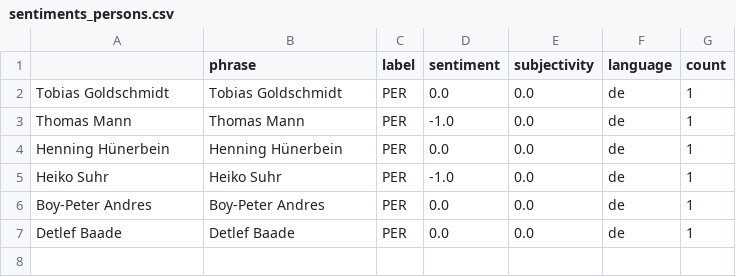
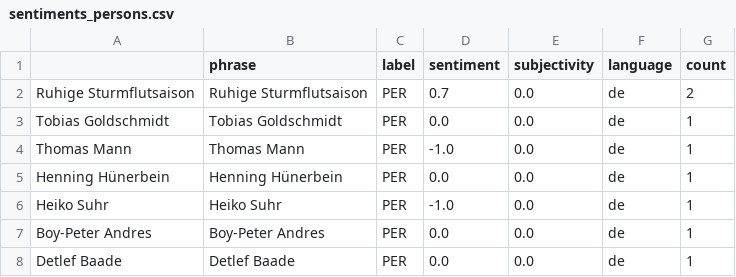
Before and after one commit to MomoMusic/winterIsComing2, a CSV file: csv/sentiments_persons.csv, drawn as a sheet; the diff names each change by its address in the sheet, - before the commit and + after, or states it on an @@ line.

```diff
--- a/csv/sentiments_persons.csv
+++ b/csv/sentiments_persons.csv
+row 2: Ruhige Sturmflutsaison | Ruhige Sturmflutsaison | PER | 0.7 | 0.0 | de | 2
```
Also changed, not shown: csv/sentiments_days.csv, csv/sentiments_keywords.csv, 7 other files.
